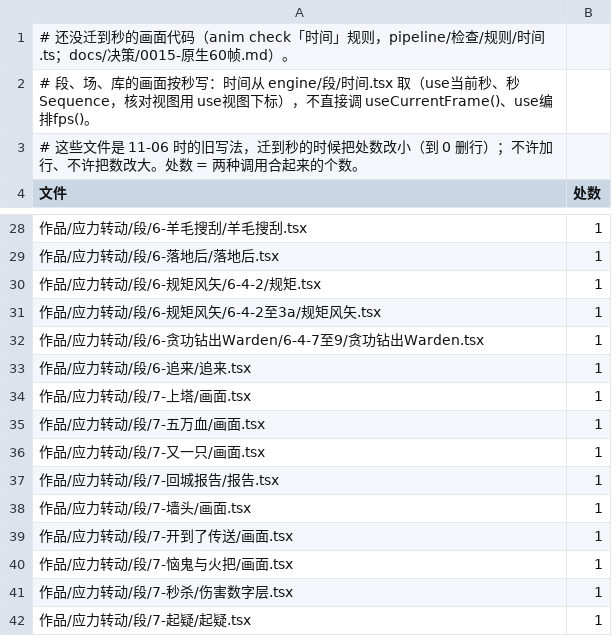
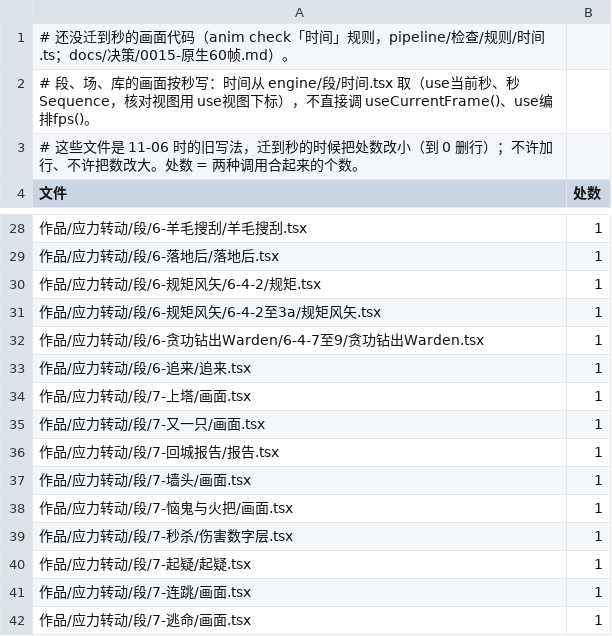
Before and after one commit to particle050811/mc-anim, a TSV file: docs/帧号例外表.tsv, drawn as a sheet; only a part is shown, gaps mark what is left out; the shorter side is filled out with more unchanged rows; the diff names each change by its address in the sheet, - before the commit and + after, or states it on an @@ line.

Commit message:
7-李樱撤离 两段迁成原生段：7-五万血、7-开到了传送 写 时钟: '秒'，画面按秒（use当前秒 × 24），声音改走 段.ts 的 cue（anim cues 生成声音表、地址表），删掉两段的 声音.tsx；例外表删 2 行

```diff
--- a/docs/帧号例外表.tsv
+++ b/docs/帧号例外表.tsv
-row 35: 作品/应力转动/段/7-五万血/画面.tsx | 1
-row 39: 作品/应力转动/段/7-开到了传送/画面.tsx | 1
```
Also changed, not shown: 10 other files.
